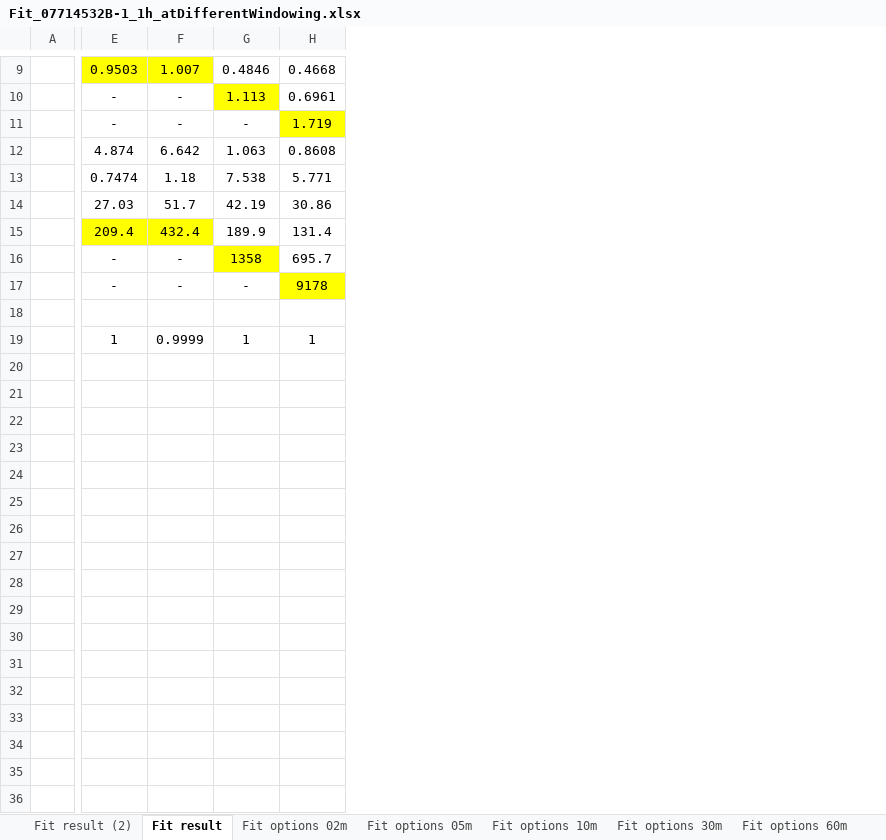
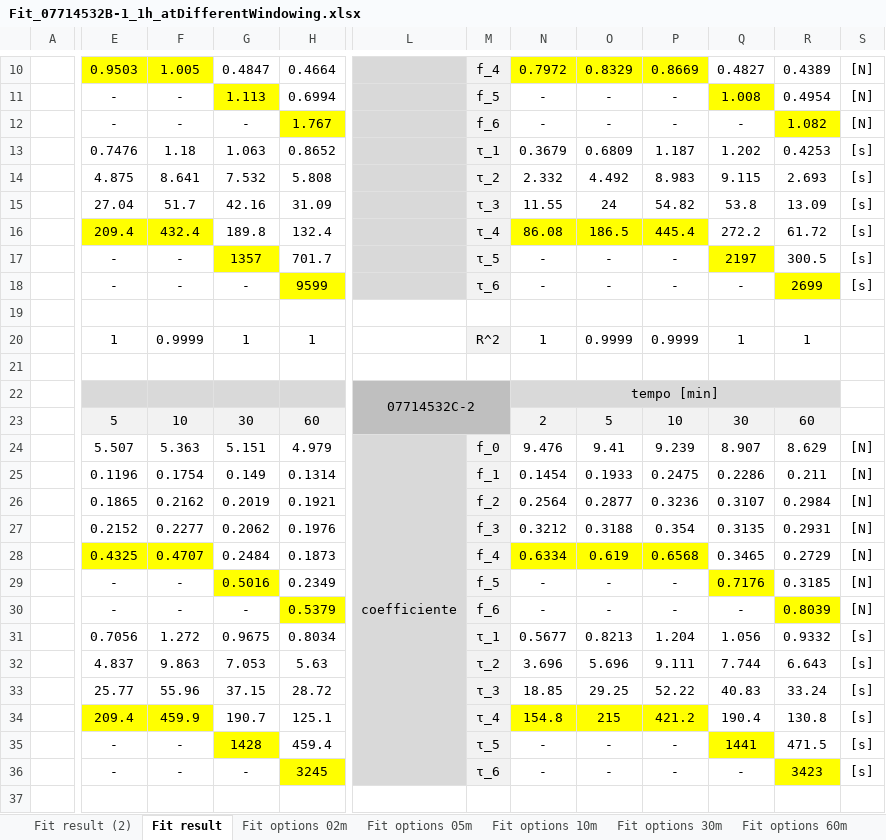
Before and after one commit to stefanodona/ArduinoModbusThesis, an Excel workbook: Fit_07714532B-1_1h_atDifferentWindowing.xlsx, sheet Fit result, drawn as a sheet; only a part is shown, gaps mark what is left out; values as stored, in another font and other column widths than the file's, no borders; charts and pictures not drawn; removed rows and columns are numbered as before the commit, all else as after; rows hold the shown columns only; the diff covers the shown part only; the diff names each change by its address in the sheet, - before the commit and + after, or states it on an @@ line.

```diff
--- a/Fit_07714532B-1_1h_atDifferentWindowing.xlsx (sheet Fit result)
+++ b/Fit_07714532B-1_1h_atDifferentWindowing.xlsx (sheet Fit result)
-column H, rows 9-19: 0.4668 | 0.6961 | 1.719 | 0.8608 | 5.771 | 30.86 | 131.4 | 695.7 | 9178 |  | 1
+column H, rows 10-20: 0.4664 | 0.6994 | 1.767 | 0.8652 | 5.808 | 31.09 | 132.4 | 701.7 | 9599 |  | 1
+column L, empty
+column M, rows 10-20: f_4 | f_5 | f_6 | τ_1 | τ_2 | τ_3 | τ_4 | τ_5 | τ_6 |  | R^2
+column N, rows 10-20: 0.7972 | - | - | 0.3679 | 2.332 | 11.55 | 86.08 | - | - |  | 1
+column O, rows 10-20: 0.8329 | - | - | 0.6809 | 4.492 | 24 | 186.5 | - | - |  | 0.9999
+column P, rows 10-20: 0.8669 | - | - | 1.187 | 8.983 | 54.82 | 445.4 | - | - |  | 0.9999
+column Q, rows 10-20: 0.4827 | 1.008 | - | 1.202 | 9.115 | 53.8 | 272.2 | 2197 | - |  | 1
+column R, rows 10-20: 0.4389 | 0.4954 | 1.082 | 0.4253 | 2.693 | 13.09 | 61.72 | 300.5 | 2699 |  | 1
+column S, rows 10-18: [N] | [N] | [N] | [s] | [s] | [s] | [s] | [s] | [s]
-F10: 1.007
+F10: 1.005
-G10: 0.4846
+G10: 0.4847
-E13: 4.874
+E13: 0.7476
-F13: 6.642
+F13: 1.18
-E14: 0.7474
+E14: 4.875
-F14: 1.18
+F14: 8.641
-G14: 7.538
+G14: 7.532
-E15: 27.03
+E15: 27.04
-G15: 42.19
+G15: 42.16
-G16: 189.9
+G16: 189.8
-G17: 1358
+G17: 1357
+row 21: (empty)
+row 22:  |  |  |  |  | 07714532C-2 |  | tempo [min]
+row 23:  | 5 | 10 | 30 | 60 |  |  | 2 | 5 | 10 | 30 | 60
+row 24:  | 5.507 | 5.363 | 5.151 | 4.979 | coefficiente | f_0 | 9.476 | 9.41 | 9.239 | 8.907 | 8.629 | [N]
+row 25:  | 0.1196 | 0.1754 | 0.149 | 0.1314 |  | f_1 | 0.1454 | 0.1933 | 0.2475 | 0.2286 | 0.211 | [N]
+row 26:  | 0.1865 | 0.2162 | 0.2019 | 0.1921 |  | f_2 | 0.2564 | 0.2877 | 0.3236 | 0.3107 | 0.2984 | [N]
+row 27:  | 0.2152 | 0.2277 | 0.2062 | 0.1976 |  | f_3 | 0.3212 | 0.3188 | 0.354 | 0.3135 | 0.2931 | [N]
+row 28:  | 0.4325 | 0.4707 | 0.2484 | 0.1873 |  | f_4 | 0.6334 | 0.619 | 0.6568 | 0.3465 | 0.2729 | [N]
+row 29:  | - | - | 0.5016 | 0.2349 |  | f_5 | - | - | - | 0.7176 | 0.3185 | [N]
+row 30:  | - | - | - | 0.5379 |  | f_6 | - | - | - | - | 0.8039 | [N]
+row 31:  | 0.7056 | 1.272 | 0.9675 | 0.8034 |  | τ_1 | 0.5677 | 0.8213 | 1.204 | 1.056 | 0.9332 | [s]
+row 32:  | 4.837 | 9.863 | 7.053 | 5.63 |  | τ_2 | 3.696 | 5.696 | 9.111 | 7.744 | 6.643 | [s]
+row 33:  | 25.77 | 55.96 | 37.15 | 28.72 |  | τ_3 | 18.85 | 29.25 | 52.22 | 40.83 | 33.24 | [s]
+row 34:  | 209.4 | 459.9 | 190.7 | 125.1 |  | τ_4 | 154.8 | 215 | 421.2 | 190.4 | 130.8 | [s]
+row 35:  | - | - | 1428 | 459.4 |  | τ_5 | - | - | - | 1441 | 471.5 | [s]
+row 36:  | - | - | - | 3245 |  | τ_6 | - | - | - | - | 3423 | [s]
+row 37: (empty)
```
Also changed, not shown: 2 added rows, 2 added columns, 8 edited cells, cell formats and merged cells elsewhere in this sheet, sheet Fit options 60m, sheet Fit options 30m, sheet Fit options 10m, sheet Fit options 05m, sheet Fit options 02m, charts or pictures, 21 other files.
